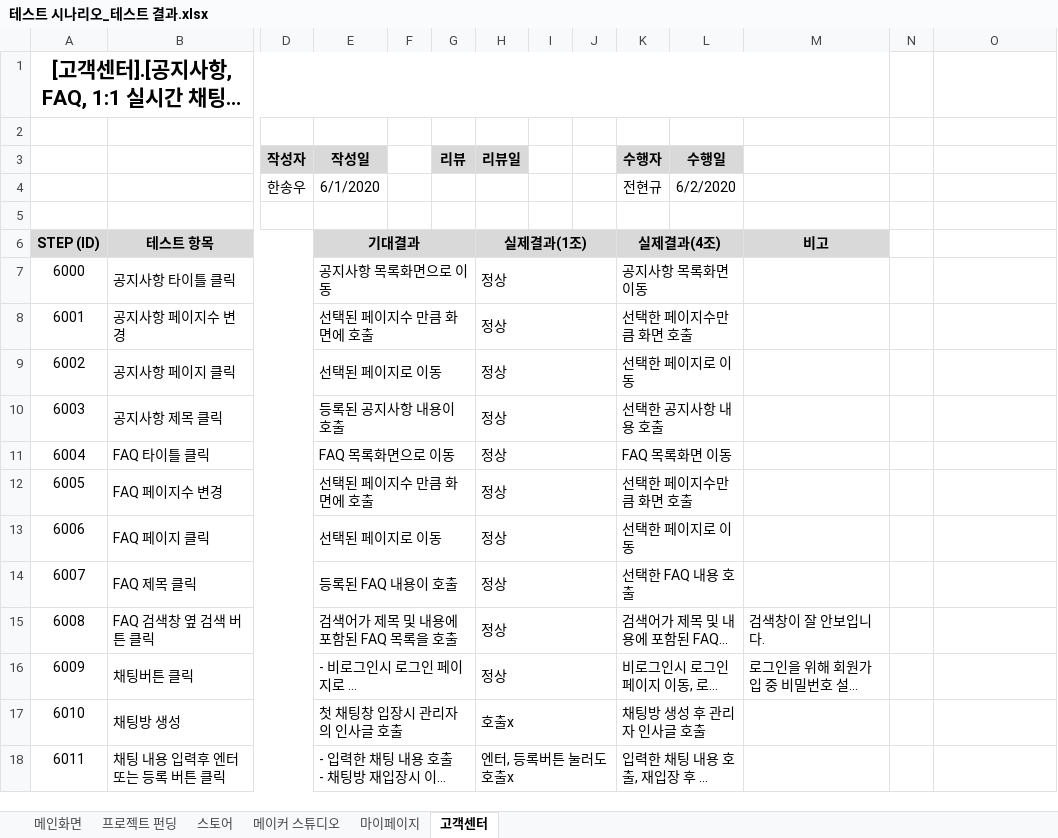
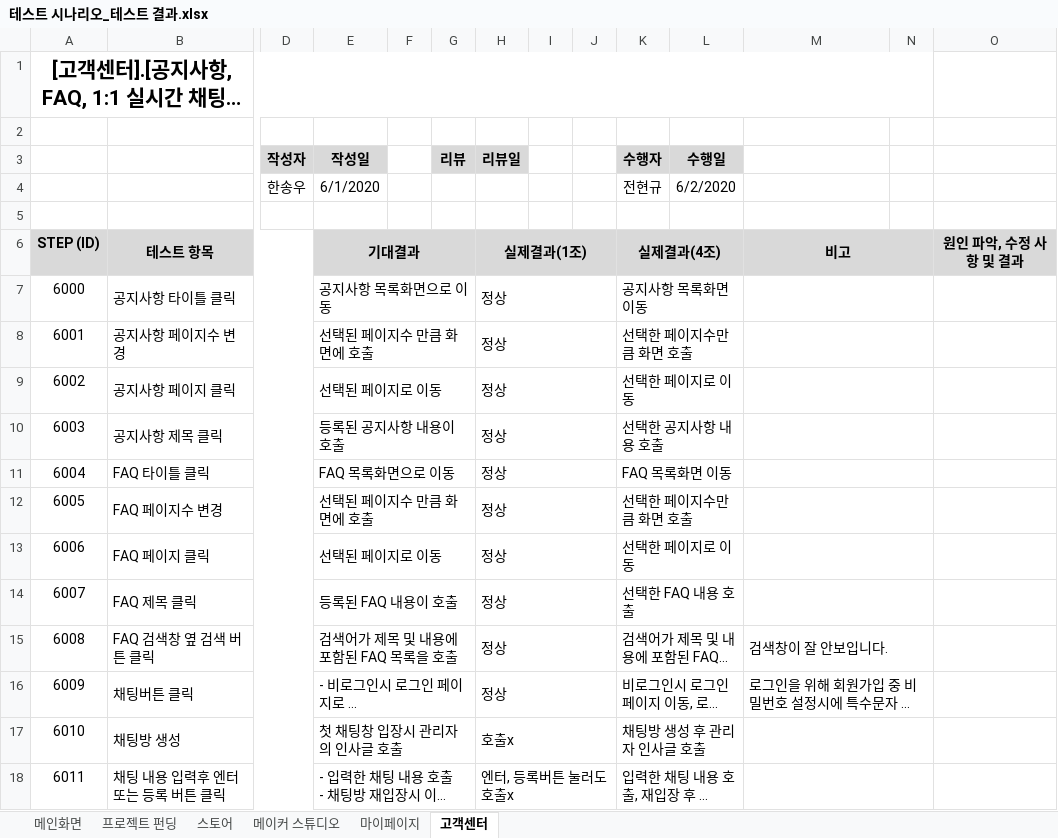
Before and after one commit to hhsw07/ezen-academy-projects, an Excel workbook: 5. 테스트 시나리오/테스트 시나리오_테스트 결과.xlsx, sheet 고객센터, drawn as a sheet; only a part is shown, gaps mark what is left out; long unchanged cells end in …; values as stored, in another font and other column widths than the file's, no borders; the diff covers the shown part only; the diff names each change by its address in the sheet, - before the commit and + after, or states it on an @@ line.

```diff
--- a/5. 테스트 시나리오/테스트 시나리오_테스트 결과.xlsx (sheet 고객센터)
+++ b/5. 테스트 시나리오/테스트 시나리오_테스트 결과.xlsx (sheet 고객센터)
-A1:M1 merged
+A1:N1 merged
+M6:N6 merged
-N6:O6 fill: none
+N6:O6 fill: #D9D9D9
-O6: (empty)
+O6: 원인 파악, 수정 사항 및 결과
+M7:N7 merged
+M8:N8 merged
+M9:N9 merged
+M10:N10 merged
+M11:N11 merged
+M12:N12 merged
+M13:N13 merged
+M14:N14 merged
+M15:N15 merged
+M16:N16 merged
+M17:N17 merged
+M18:N18 merged
```
Also changed, not shown: merged cells elsewhere in this sheet, sheet 메이커 스튜디오, sheet 프로젝트 펀딩, sheet 마이페이지, sheet 메인화면, sheet 스토어.
